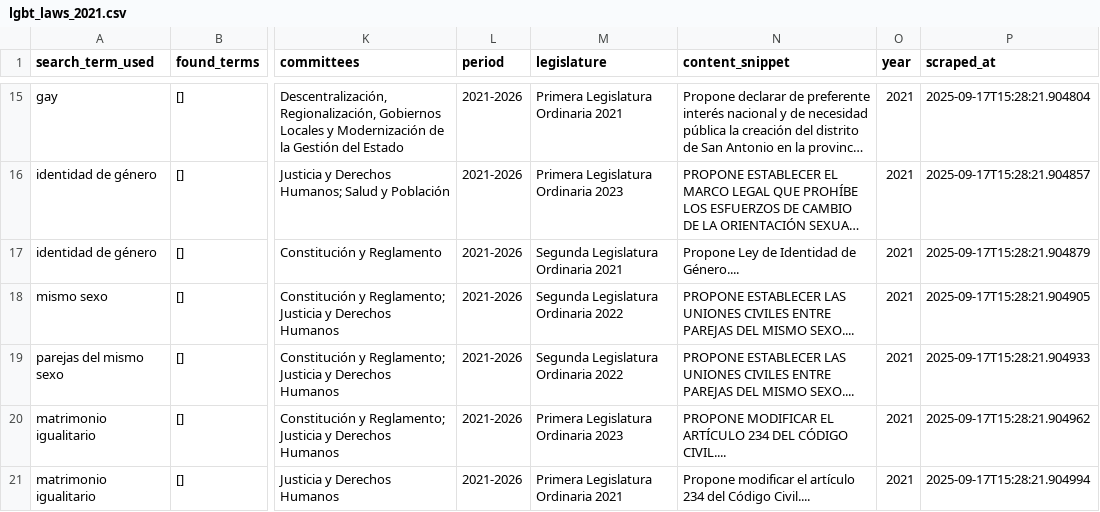
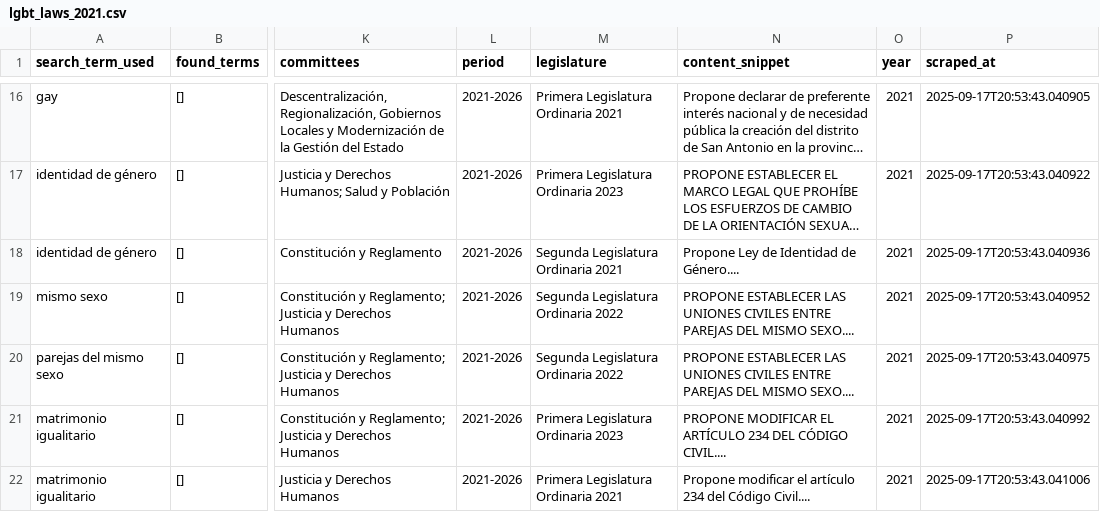
Before and after one commit to ArthurJordao/lgtb-peru-laws-web-scrapping, a CSV file: data/exports/lgbt_laws_2021.csv, drawn as a sheet; only a part is shown, gaps mark what is left out; long unchanged cells end in …; addresses are those after the commit; the diff covers the shown part only; the diff names each change by its address in the sheet, - before the commit and + after, or states it on an @@ line.

Commit message:
Update 2011-2021 with latest scrape version

```diff
--- a/data/exports/lgbt_laws_2021.csv
+++ b/data/exports/lgbt_laws_2021.csv
-P16 (scraped_at): 2025-09-17T15:28:21.904804
+P16 (scraped_at): 2025-09-17T20:53:43.040905
-P17 (scraped_at): 2025-09-17T15:28:21.904857
+P17 (scraped_at): 2025-09-17T20:53:43.040922
-P18 (scraped_at): 2025-09-17T15:28:21.904879
+P18 (scraped_at): 2025-09-17T20:53:43.040936
-P19 (scraped_at): 2025-09-17T15:28:21.904905
+P19 (scraped_at): 2025-09-17T20:53:43.040952
-P20 (scraped_at): 2025-09-17T15:28:21.904933
+P20 (scraped_at): 2025-09-17T20:53:43.040975
-P21 (scraped_at): 2025-09-17T15:28:21.904962
+P21 (scraped_at): 2025-09-17T20:53:43.040992
-P22 (scraped_at): 2025-09-17T15:28:21.904994
+P22 (scraped_at): 2025-09-17T20:53:43.041006
```
Also changed, not shown: 1 added row, 3 removed rows and 32 edited cells elsewhere in this file, 8 other files.
